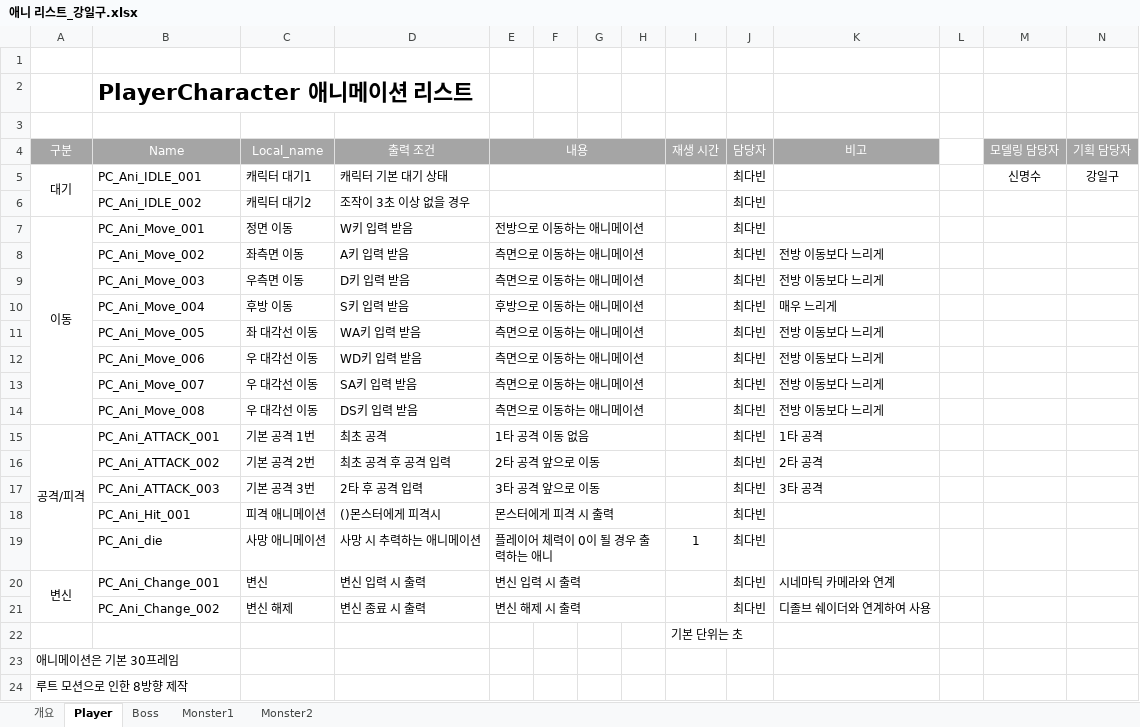
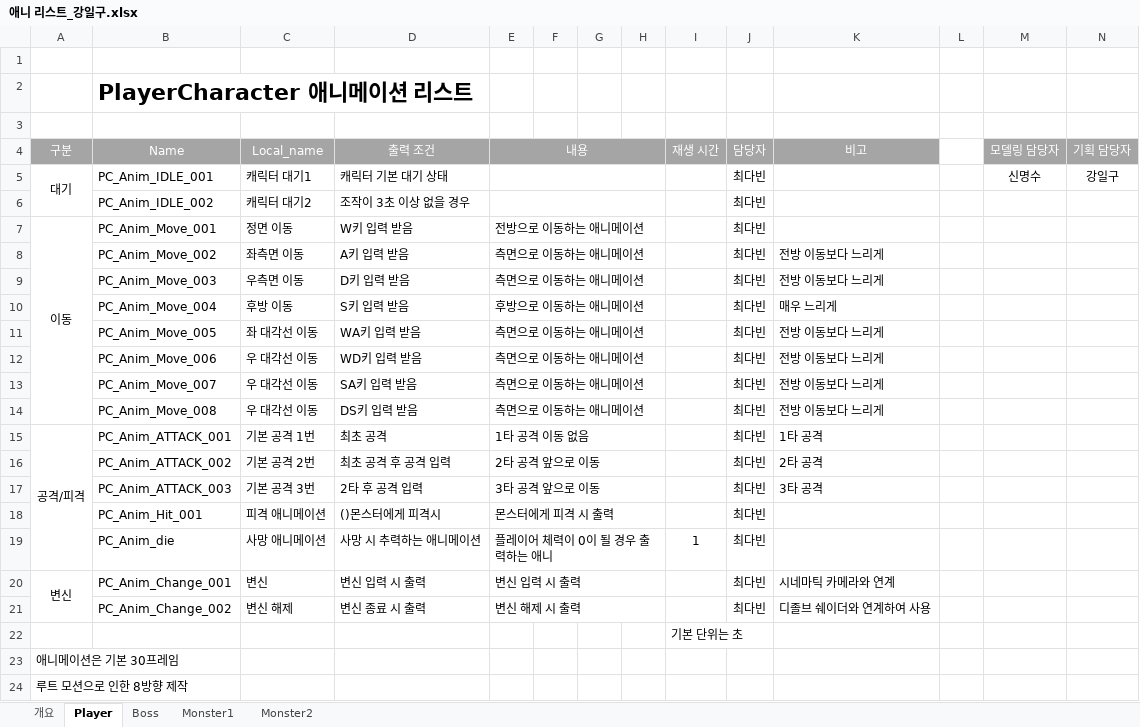
Before and after one commit to lalyns/MondayClass, an Excel workbook: Document/리스트/애니 리스트_강일구.xlsx, sheet Player, drawn as a sheet; values as stored, in another font and other column widths than the file's, no borders; the diff names each change by its address in the sheet, - before the commit and + after, or states it on an @@ line.

```diff
--- a/Document/리스트/애니 리스트_강일구.xlsx (sheet Player)
+++ b/Document/리스트/애니 리스트_강일구.xlsx (sheet Player)
-B5 (Name): PC_Ani_IDLE_001
+B5 (Name): PC_Anim_IDLE_001
-B6 (Name): PC_Ani_IDLE_002
+B6 (Name): PC_Anim_IDLE_002
-B7 (Name): PC_Ani_Move_001
+B7 (Name): PC_Anim_Move_001
-B8 (Name): PC_Ani_Move_002
+B8 (Name): PC_Anim_Move_002
-B9 (Name): PC_Ani_Move_003
+B9 (Name): PC_Anim_Move_003
-B10 (Name): PC_Ani_Move_004
+B10 (Name): PC_Anim_Move_004
-B11 (Name): PC_Ani_Move_005
+B11 (Name): PC_Anim_Move_005
-B12 (Name): PC_Ani_Move_006
+B12 (Name): PC_Anim_Move_006
-B13 (Name): PC_Ani_Move_007
+B13 (Name): PC_Anim_Move_007
-B14 (Name): PC_Ani_Move_008
+B14 (Name): PC_Anim_Move_008
-B15 (Name): PC_Ani_ATTACK_001
+B15 (Name): PC_Anim_ATTACK_001
-B16 (Name): PC_Ani_ATTACK_002
+B16 (Name): PC_Anim_ATTACK_002
-B17 (Name): PC_Ani_ATTACK_003
+B17 (Name): PC_Anim_ATTACK_003
-B18 (Name): PC_Ani_Hit_001
+B18 (Name): PC_Anim_Hit_001
-B19 (Name): PC_Ani_die
+B19 (Name): PC_Anim_die
-B20 (Name): PC_Ani_Change_001
+B20 (Name): PC_Anim_Change_001
-B21 (Name): PC_Ani_Change_002
+B21 (Name): PC_Anim_Change_002
```
Also changed, not shown: sheet Monster2, sheet Monster1, sheet Boss, Document/리스트/이펙트 리스트.xlsx, Document/시스템 기획서/DC_회피_강일구.xlsx.
